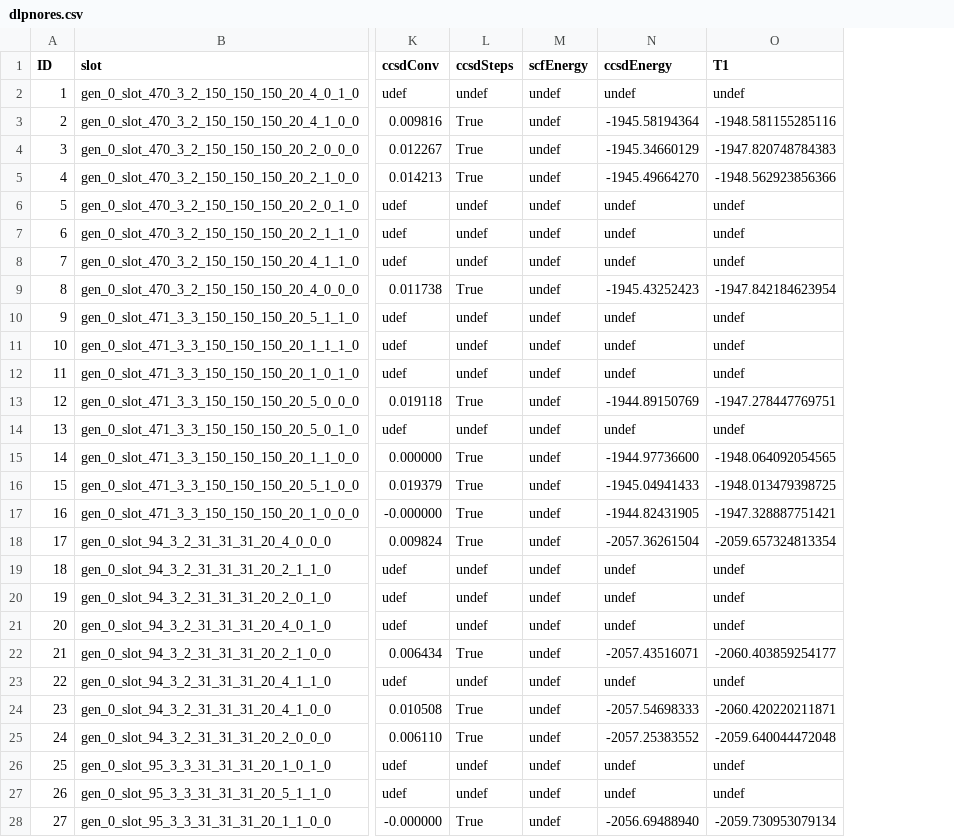
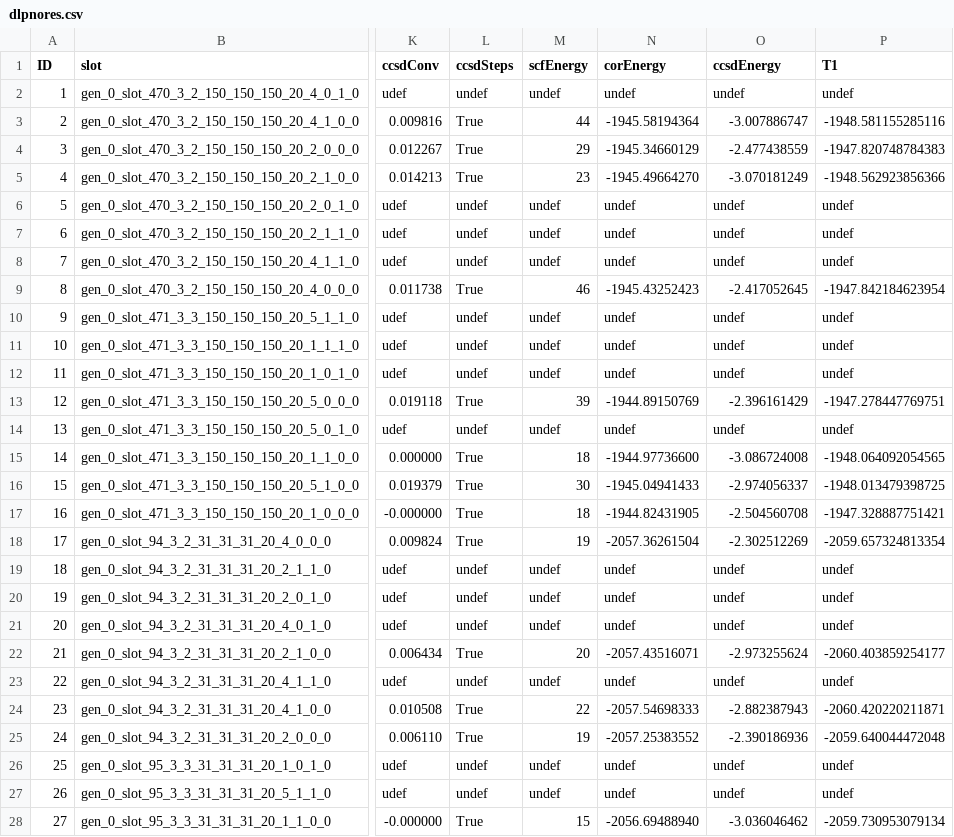
Before and after one commit to jpjanet/DLPNOCoK, a CSV file: dlpnores.csv, drawn as a sheet; only a part is shown, gaps mark what is left out; addresses are those after the commit; the diff covers the shown part only; the diff names each change by its address in the sheet, - before the commit and + after, or states it on an @@ line.

```diff
--- a/dlpnores.csv
+++ b/dlpnores.csv
+column N (corEnergy), rows 2-28: undef | -1945.58194364 | -1945.34660129 | -1945.49664270 | undef | undef | undef | -1945.43252423 | undef | undef | undef | -1944.89150769 | undef | -1944.97736600 | -1945.04941433 | -1944.82431905 | -2057.36261504 | undef | undef | undef | -2057.43516071 | undef | -2057.54698333 | -2057.25383552 | undef | undef | -2056.69488940
-M3 (scfEnergy): undef
+M3 (scfEnergy): 44
-O3 (ccsdEnergy): -1945.58194364
+O3 (ccsdEnergy): -3.007886747
-M4 (scfEnergy): undef
+M4 (scfEnergy): 29
-O4 (ccsdEnergy): -1945.34660129
+O4 (ccsdEnergy): -2.477438559
-M5 (scfEnergy): undef
+M5 (scfEnergy): 23
-O5 (ccsdEnergy): -1945.49664270
+O5 (ccsdEnergy): -3.070181249
-M9 (scfEnergy): undef
+M9 (scfEnergy): 46
-O9 (ccsdEnergy): -1945.43252423
+O9 (ccsdEnergy): -2.417052645
-M13 (scfEnergy): undef
+M13 (scfEnergy): 39
-O13 (ccsdEnergy): -1944.89150769
+O13 (ccsdEnergy): -2.396161429
-M15 (scfEnergy): undef
+M15 (scfEnergy): 18
-O15 (ccsdEnergy): -1944.97736600
+O15 (ccsdEnergy): -3.086724008
-M16 (scfEnergy): undef
+M16 (scfEnergy): 30
-O16 (ccsdEnergy): -1945.04941433
+O16 (ccsdEnergy): -2.974056337
-M17 (scfEnergy): undef
+M17 (scfEnergy): 18
-O17 (ccsdEnergy): -1944.82431905
+O17 (ccsdEnergy): -2.504560708
-M18 (scfEnergy): undef
+M18 (scfEnergy): 19
-O18 (ccsdEnergy): -2057.36261504
+O18 (ccsdEnergy): -2.302512269
-M22 (scfEnergy): undef
+M22 (scfEnergy): 20
-O22 (ccsdEnergy): -2057.43516071
+O22 (ccsdEnergy): -2.973255624
-M24 (scfEnergy): undef
+M24 (scfEnergy): 22
-O24 (ccsdEnergy): -2057.54698333
+O24 (ccsdEnergy): -2.882387943
-M25 (scfEnergy): undef
+M25 (scfEnergy): 19
-O25 (ccsdEnergy): -2057.25383552
+O25 (ccsdEnergy): -2.390186936
-M28 (scfEnergy): undef
+M28 (scfEnergy): 15
-O28 (ccsdEnergy): -2056.69488940
+O28 (ccsdEnergy): -3.036046462
```
Also changed, not shown: 52 edited cells elsewhere in this file, 10 other files.
